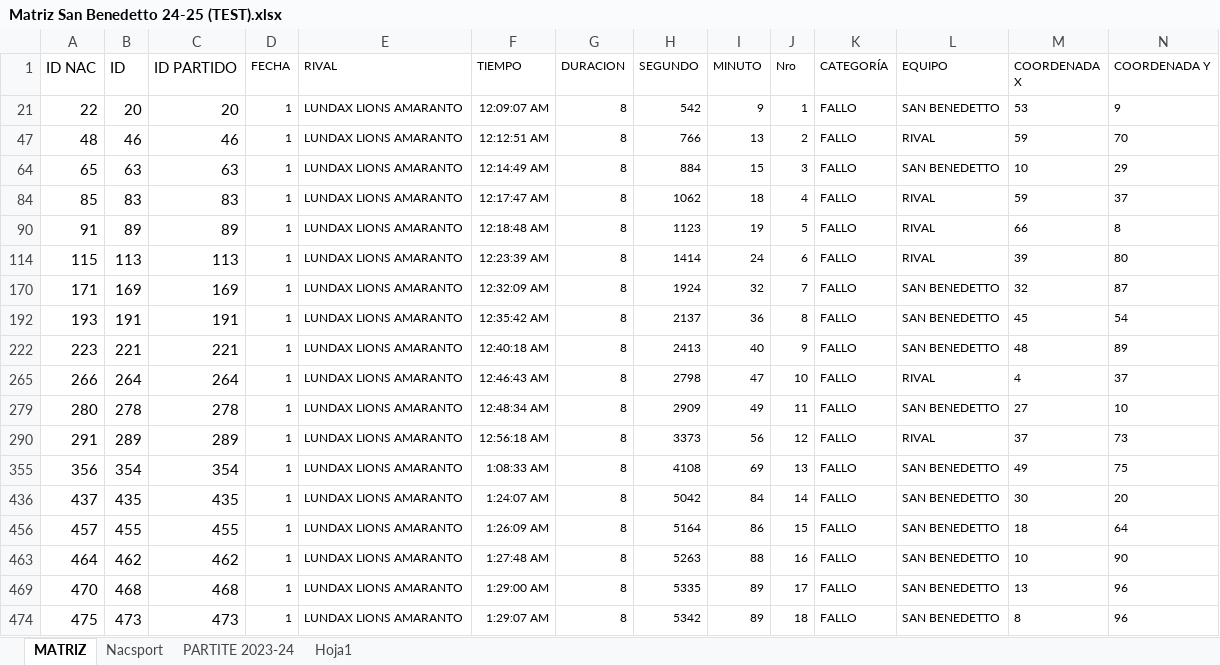
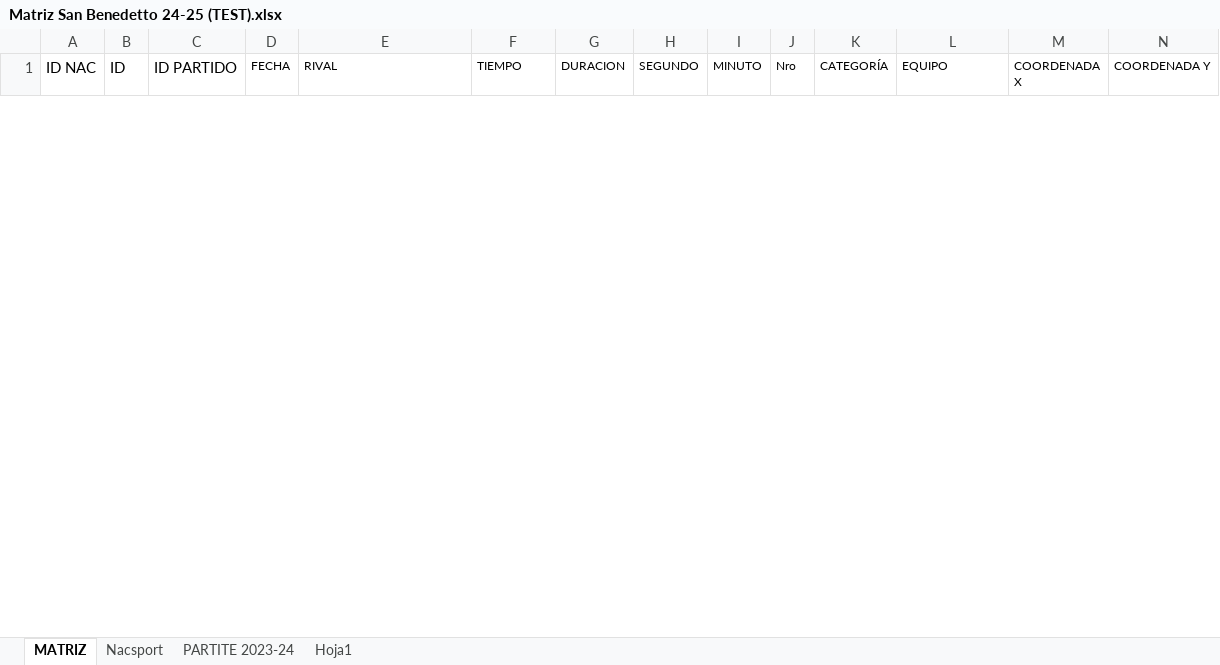
Before and after one commit to agustinnadalich/VideoAnalysis, an Excel workbook: frontend/public/Matriz San Benedetto 24-25 (TEST).xlsx, sheet MATRIZ, drawn as a sheet; only a part is shown; values as stored, in another font and other column widths than the file's, no borders; 1 other sheet too large or unreadable and not compared; removed rows and columns are numbered as before the commit, all else as after; rows hold the shown columns only; the diff covers the shown part only; the diff names each change by its address in the sheet, - before the commit and + after, or states it on an @@ line.

```diff
--- a/frontend/public/Matriz San Benedetto 24-25 (TEST).xlsx (sheet MATRIZ)
+++ b/frontend/public/Matriz San Benedetto 24-25 (TEST).xlsx (sheet MATRIZ)
@@ row 21 hidden: 22 | 20 | 20 | 1 | LUNDAX LIONS AMARANTO | 12:09:07 AM | 8 | 542 | 9 | 1 | FALLO | SAN BENEDETTO | 53 | 9 @@
@@ row 47 hidden: 48 | 46 | 46 | 1 | LUNDAX LIONS AMARANTO | 12:12:51 AM | 8 | 766 | 13 | 2 | FALLO | RIVAL | 59 | 70 @@
@@ row 64 hidden: 65 | 63 | 63 | 1 | LUNDAX LIONS AMARANTO | 12:14:49 AM | 8 | 884 | 15 | 3 | FALLO | SAN BENEDETTO | 10 | 29 @@
@@ row 84 hidden: 85 | 83 | 83 | 1 | LUNDAX LIONS AMARANTO | 12:17:47 AM | 8 | 1062 | 18 | 4 | FALLO | RIVAL | 59 | 37 @@
@@ row 90 hidden: 91 | 89 | 89 | 1 | LUNDAX LIONS AMARANTO | 12:18:48 AM | 8 | 1123 | 19 | 5 | FALLO | RIVAL | 66 | 8 @@
@@ row 114 hidden: 115 | 113 | 113 | 1 | LUNDAX LIONS AMARANTO | 12:23:39 AM | 8 | 1414 | 24 | 6 | FALLO | RIVAL | 39 | 80 @@
@@ row 170 hidden: 171 | 169 | 169 | 1 | LUNDAX LIONS AMARANTO | 12:32:09 AM | 8 | 1924 | 32 | 7 | FALLO | SAN BENEDETTO | 32 | 87 @@
@@ row 192 hidden: 193 | 191 | 191 | 1 | LUNDAX LIONS AMARANTO | 12:35:42 AM | 8 | 2137 | 36 | 8 | FALLO | SAN BENEDETTO | 45 | 54 @@
@@ row 222 hidden: 223 | 221 | 221 | 1 | LUNDAX LIONS AMARANTO | 12:40:18 AM | 8 | 2413 | 40 | 9 | FALLO | SAN BENEDETTO | 48 | 89 @@
@@ row 265 hidden: 266 | 264 | 264 | 1 | LUNDAX LIONS AMARANTO | 12:46:43 AM | 8 | 2798 | 47 | 10 | FALLO | RIVAL | 4 | 37 @@
@@ row 279 hidden: 280 | 278 | 278 | 1 | LUNDAX LIONS AMARANTO | 12:48:34 AM | 8 | 2909 | 49 | 11 | FALLO | SAN BENEDETTO | 27 | 10 @@
@@ row 290 hidden: 291 | 289 | 289 | 1 | LUNDAX LIONS AMARANTO | 12:56:18 AM | 8 | 3373 | 56 | 12 | FALLO | RIVAL | 37 | 73 @@
@@ row 355 hidden: 356 | 354 | 354 | 1 | LUNDAX LIONS AMARANTO | 1:08:33 AM | 8 | 4108 | 69 | 13 | FALLO | SAN BENEDETTO | 49 | 75 @@
@@ row 436 hidden: 437 | 435 | 435 | 1 | LUNDAX LIONS AMARANTO | 1:24:07 AM | 8 | 5042 | 84 | 14 | FALLO | SAN BENEDETTO | 30 | 20 @@
@@ row 456 hidden: 457 | 455 | 455 | 1 | LUNDAX LIONS AMARANTO | 1:26:09 AM | 8 | 5164 | 86 | 15 | FALLO | SAN BENEDETTO | 18 | 64 @@
@@ row 463 hidden: 464 | 462 | 462 | 1 | LUNDAX LIONS AMARANTO | 1:27:48 AM | 8 | 5263 | 88 | 16 | FALLO | SAN BENEDETTO | 10 | 90 @@
@@ row 469 hidden: 470 | 468 | 468 | 1 | LUNDAX LIONS AMARANTO | 1:29:00 AM | 8 | 5335 | 89 | 17 | FALLO | SAN BENEDETTO | 13 | 96 @@
@@ row 474 hidden: 475 | 473 | 473 | 1 | LUNDAX LIONS AMARANTO | 1:29:07 AM | 8 | 5342 | 89 | 18 | FALLO | SAN BENEDETTO | 8 | 96 @@
```
Also changed, not shown: 1 added row and 40 hidden or unhidden rows elsewhere in this sheet, hidden cells, 12 other files.
